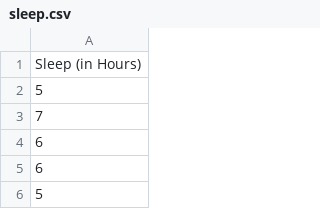
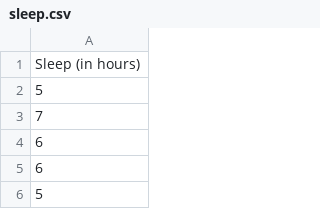
Before and after one commit to shawncwiggins/probabilityandstatistics, a CSV file: datasets/sleep.csv, drawn as a sheet; only a part is shown.

Commit message:
Update sleep.csv

```diff
--- a/datasets/sleep.csv
+++ b/datasets/sleep.csv
@@ -1,2 +1,2 @@
-Sleep (in Hours)
+Sleep (in hours)
 5
```
